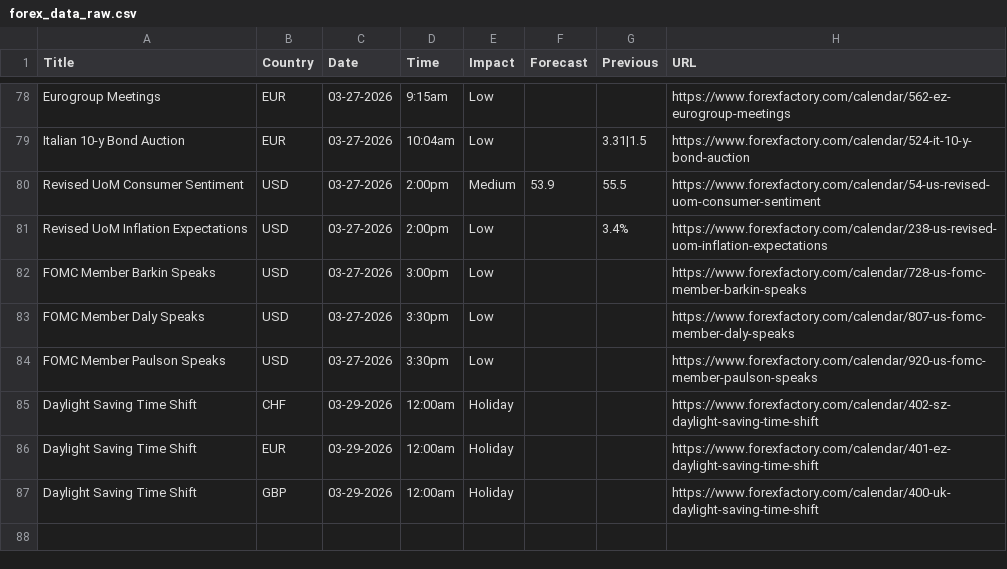
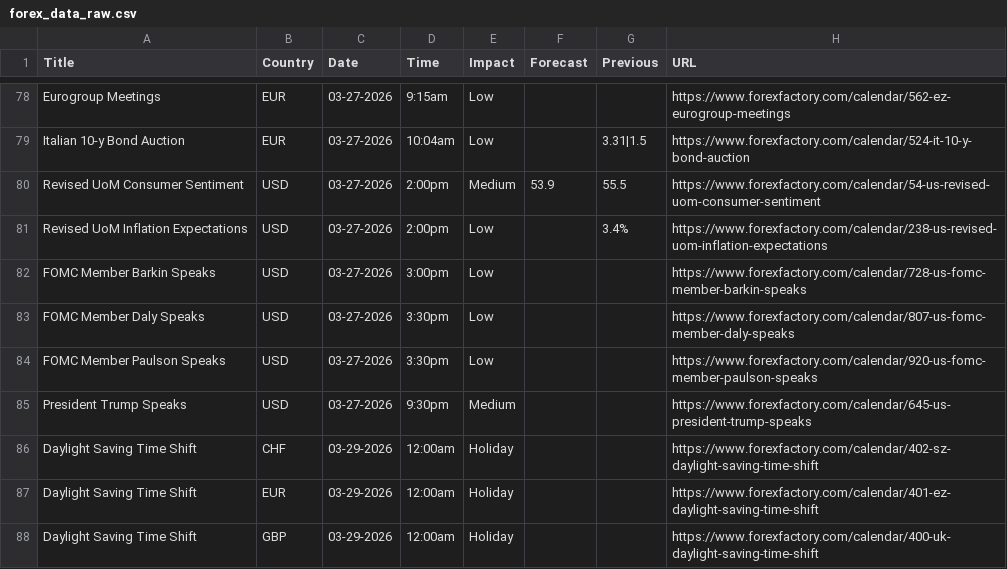
Before and after one commit to CryptoGamerDev/forex-calendar-data, a CSV file: forex_data_raw.csv, drawn as a sheet; only a part is shown, gaps mark what is left out.

```diff
--- a/forex_data_raw.csv
+++ b/forex_data_raw.csv
@@ -84,2 +84,3 @@ FOMC Member Daly Speaks,USD,03-27-2026,3:30pm,Low,,,https://www.forexfactory.com
 FOMC Member Paulson Speaks,USD,03-27-2026,3:30pm,Low,,,https://www.forexfactory.com/calendar/920-us-fomc-member-paulson-speaks
+President Trump Speaks,USD,03-27-2026,9:30pm,Medium,,,https://www.forexfactory.com/calendar/645-us-president-trump-speaks
 Daylight Saving Time Shift,CHF,03-29-2026,12:00am,Holiday,,,https://www.forexfactory.com/calendar/402-sz-daylight-saving-time-shift
```
Also changed, not shown: forex_data_simple.csv.
